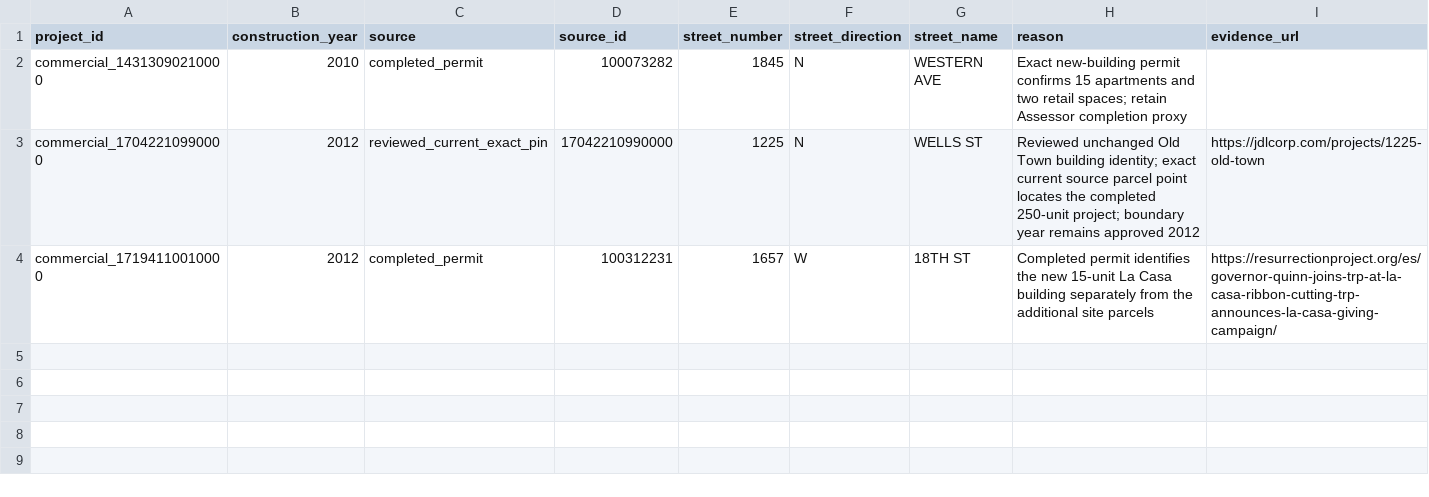
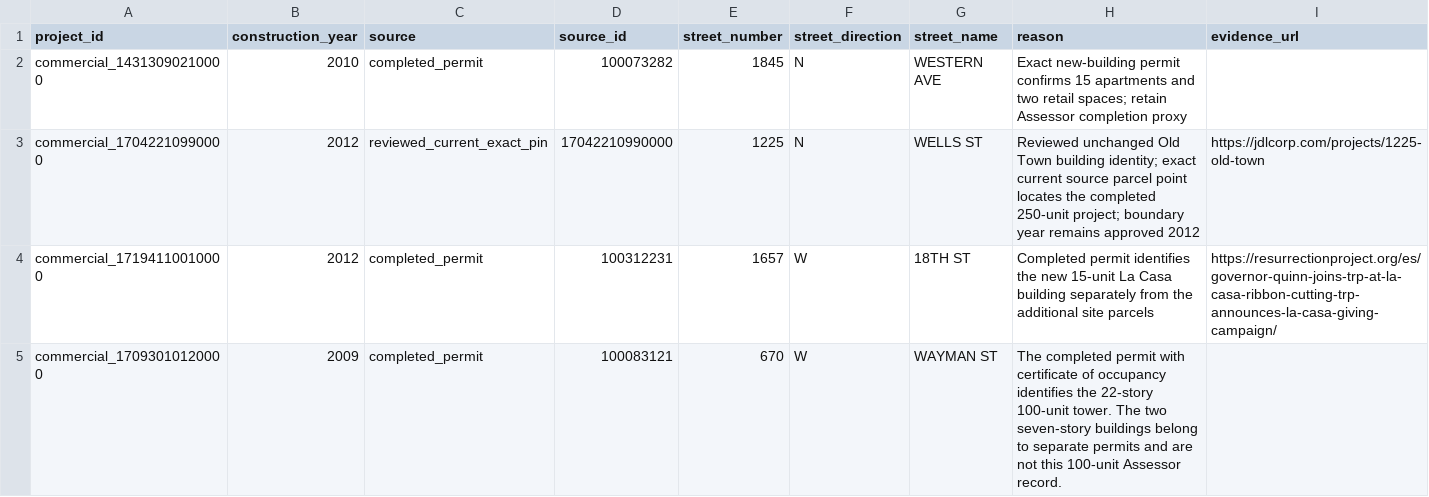
Before and after one commit to JacobHerbstman/aldermanic_privilege, a CSV file: tasks/new_construction_cleaning/adjudication/commercial_reviewed_locations.csv, drawn as a sheet.

```diff
--- a/tasks/new_construction_cleaning/adjudication/commercial_reviewed_locations.csv
+++ b/tasks/new_construction_cleaning/adjudication/commercial_reviewed_locations.csv
@@ -4 +4,2 @@ commercial_17042210990000,2012,reviewed_current_exact_pin,17042210990000,1225,N,
 commercial_17194110010000,2012,completed_permit,100312231,1657,W,18TH ST,Completed permit identifies the new 15-unit La Casa building separately from the additional site parcels,https://resurrectionproject.org/es/governor-quinn-joins-trp-at-la-casa-ribbon-cutting-trp-announces-la-casa-giving-campaign/
+commercial_17093010120000,2009,completed_permit,100083121,670,W,WAYMAN ST,The completed permit with certificate of occupancy identifies the 22-story 100-unit tower. The two seven-story buildings belong to separate permits and are not this 100-unit Assessor record.,
```
Also changed, not shown: tasks/new_construction_cleaning/adjudication/commercial_component_overrides.csv, 39 other files.
